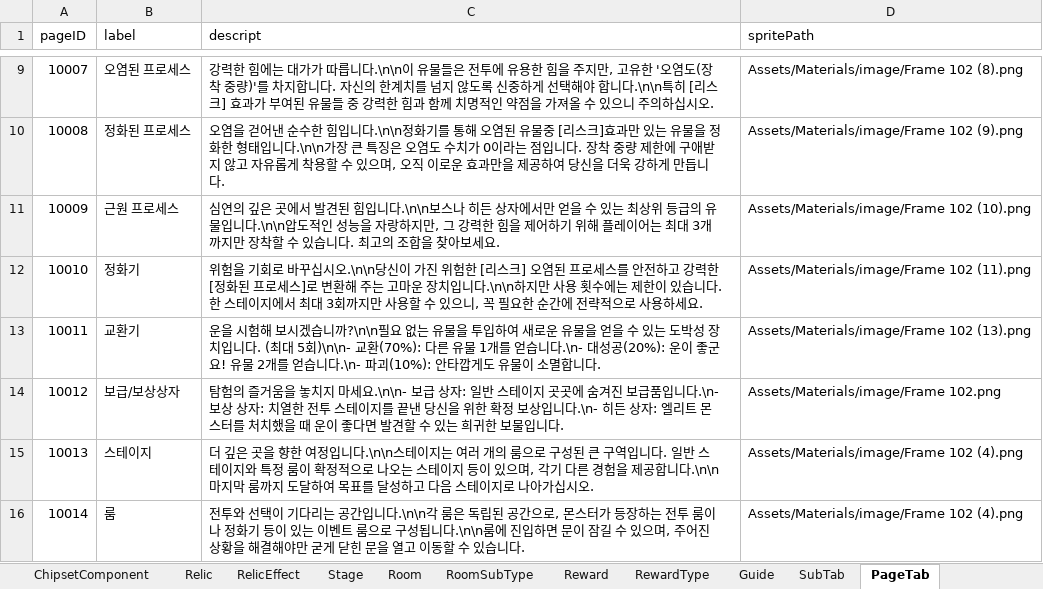
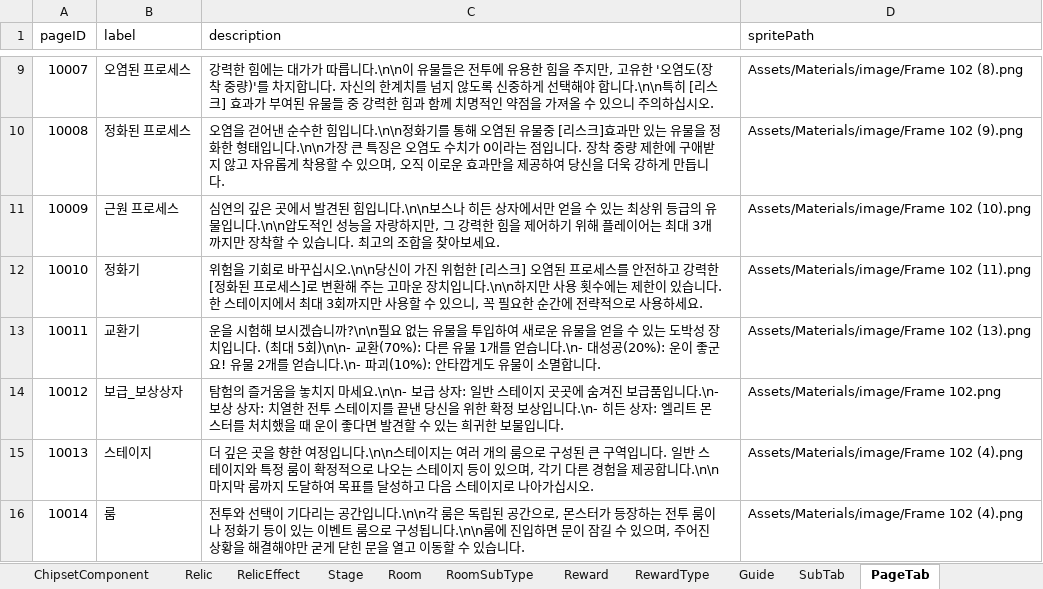
Before and after one commit to coil38/2025-2_Space, an Excel workbook: Documents/데이터 테이블.xlsm, sheet PageTab, drawn as a sheet; only a part is shown, gaps mark what is left out; values as stored, in another font and other column widths than the file's, no borders; the diff names each change by its address in the sheet, - before the commit and + after, or states it on an @@ line.

```diff
--- a/Documents/데이터 테이블.xlsm (sheet PageTab)
+++ b/Documents/데이터 테이블.xlsm (sheet PageTab)
-C1: descript
+C1: description
-B14 (label): 보급/보상상자
+B14 (label): 보급_보상상자
```
Also changed, not shown: sheet SystemSound, 25 other files.
